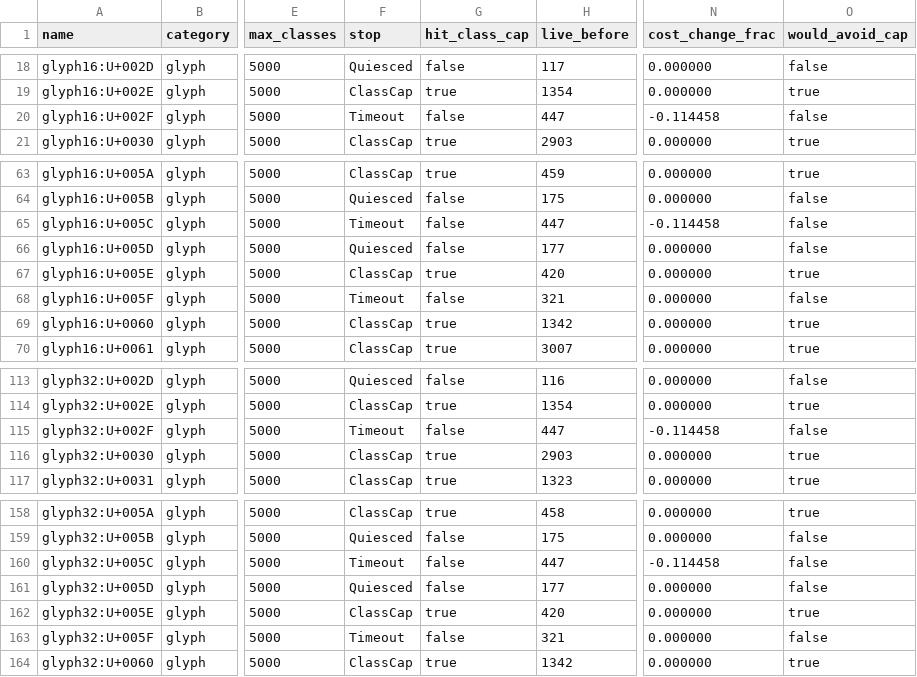
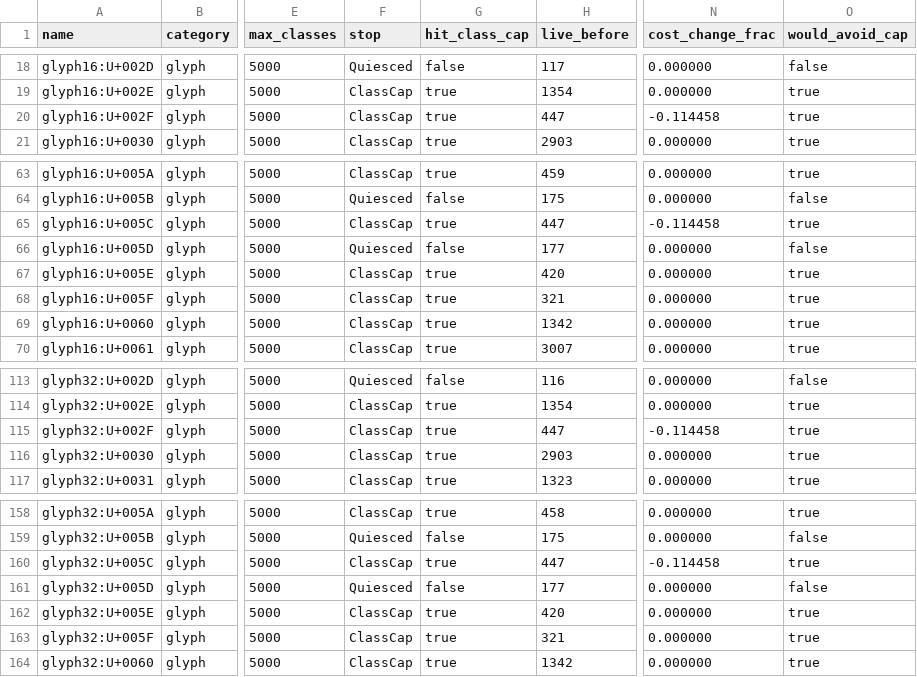
Before and after one commit to jppittman/core-term, a CSV file: docs/results/2026-09-02-missing-congruence.csv, drawn as a sheet; only a part is shown, gaps mark what is left out; the diff names each change by its address in the sheet, - before the commit and + after, or states it on an @@ line.

```diff
--- a/docs/results/2026-09-02-missing-congruence.csv
+++ b/docs/results/2026-09-02-missing-congruence.csv
-F20 (stop): Timeout
+F20 (stop): ClassCap
-G20 (hit_class_cap): false
+G20 (hit_class_cap): true
-O20 (would_avoid_cap): false
+O20 (would_avoid_cap): true
-F65 (stop): Timeout
+F65 (stop): ClassCap
-G65 (hit_class_cap): false
+G65 (hit_class_cap): true
-O65 (would_avoid_cap): false
+O65 (would_avoid_cap): true
-F68 (stop): Timeout
+F68 (stop): ClassCap
-G68 (hit_class_cap): false
+G68 (hit_class_cap): true
-O68 (would_avoid_cap): false
+O68 (would_avoid_cap): true
-F115 (stop): Timeout
+F115 (stop): ClassCap
-G115 (hit_class_cap): false
+G115 (hit_class_cap): true
-O115 (would_avoid_cap): false
+O115 (would_avoid_cap): true
-F160 (stop): Timeout
+F160 (stop): ClassCap
-G160 (hit_class_cap): false
+G160 (hit_class_cap): true
-O160 (would_avoid_cap): false
+O160 (would_avoid_cap): true
-F163 (stop): Timeout
+F163 (stop): ClassCap
-G163 (hit_class_cap): false
+G163 (hit_class_cap): true
-O163 (would_avoid_cap): false
+O163 (would_avoid_cap): true
```
Also changed, not shown: 3 other files.
